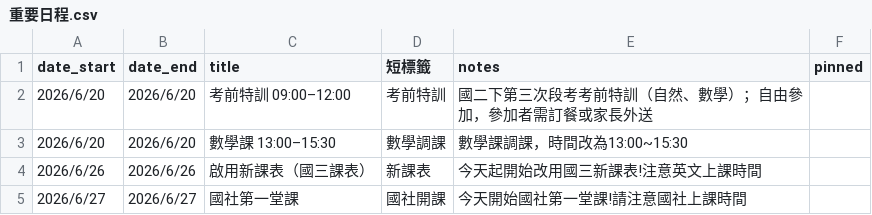
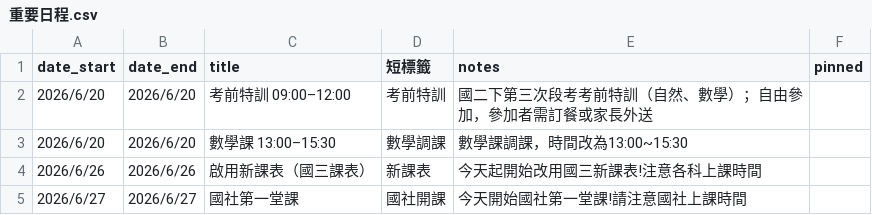
Before and after one commit to Jimmy-hola/guoming-class-calendar, a CSV file: data/重要日程.csv, drawn as a sheet.

```diff
--- a/data/重要日程.csv
+++ b/data/重要日程.csv
@@ -3,3 +3,3 @@
 2026/6/20,2026/6/20,數學課 13:00–15:30,數學調課,數學課調課，時間改為13:00~15:30,
-2026/6/26,2026/6/26,啟用新課表（國三課表）,新課表,今天起開始改用國三新課表!注意英文上課時間,
+2026/6/26,2026/6/26,啟用新課表（國三課表）,新課表,今天起開始改用國三新課表!注意各科上課時間,
 2026/6/27,2026/6/27,國社第一堂課,國社開課,今天開始國社第一堂課!請注意國社上課時間,
```
Also changed, not shown: data/特殊日.csv, data/複習卷進度.csv, 3 other files.
